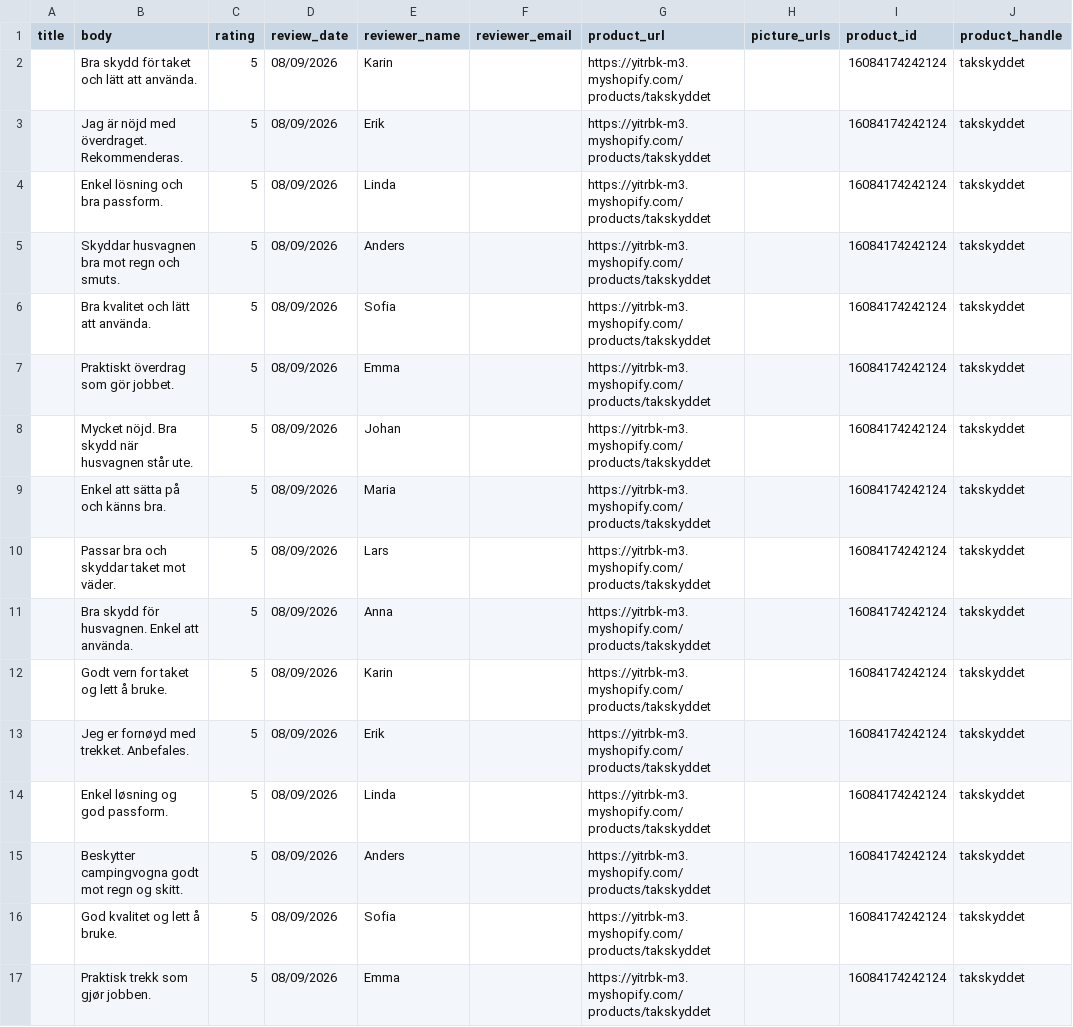
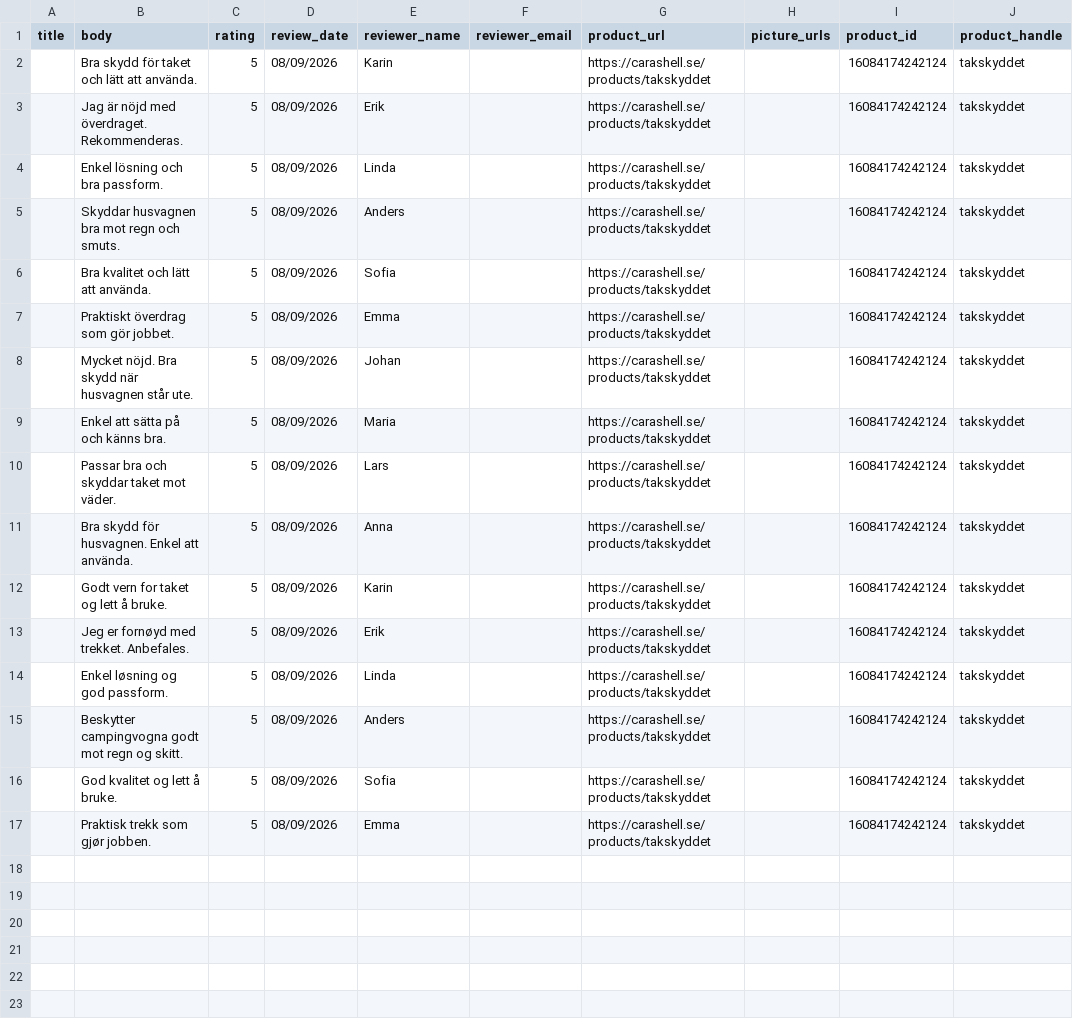
Before and after one commit to Axel3738/yognftnfgn, a CSV file: factory/output/takskyddet/judgeme-app-import.csv, drawn as a sheet.

```diff
--- a/factory/output/takskyddet/judgeme-app-import.csv
+++ b/factory/output/takskyddet/judgeme-app-import.csv
@@ -1,17 +1,17 @@
 title,body,rating,review_date,reviewer_name,reviewer_email,product_url,picture_urls,product_id,product_handle
-"","Bra skydd för taket och lätt att använda.","5","08/09/2026","Karin","","https://yitrbk-m3.myshopify.com/products/takskyddet","","16084174242124","takskyddet"
-"","Jag är nöjd med överdraget. Rekommenderas.","5","08/09/2026","Erik","","https://yitrbk-m3.myshopify.com/products/takskyddet","","16084174242124","takskyddet"
-"","Enkel lösning och bra passform.","5","08/09/2026","Linda","","https://yitrbk-m3.myshopify.com/products/takskyddet","","16084174242124","takskyddet"
-"","Skyddar husvagnen bra mot regn och smuts.","5","08/09/2026","Anders","","https://yitrbk-m3.myshopify.com/products/takskyddet","","16084174242124","takskyddet"
-"","Bra kvalitet och lätt att använda.","5","08/09/2026","Sofia","","https://yitrbk-m3.myshopify.com/products/takskyddet","","16084174242124","takskyddet"
-"","Praktiskt överdrag som gör jobbet.","5","08/09/2026","Emma","","https://yitrbk-m3.myshopify.com/products/takskyddet","","16084174242124","takskyddet"
-"","Mycket nöjd. Bra skydd när husvagnen står ute.","5","08/09/2026","Johan","","https://yitrbk-m3.myshopify.com/products/takskyddet","","16084174242124","takskyddet"
-"","Enkel att sätta på och känns bra.","5","08/09/2026","Maria","","https://yitrbk-m3.myshopify.com/products/takskyddet","","16084174242124","takskyddet"
-"","Passar bra och skyddar taket mot väder.","5","08/09/2026","Lars","","https://yitrbk-m3.myshopify.com/products/takskyddet","","16084174242124","takskyddet"
-"","Bra skydd för husvagnen. Enkel att använda.","5","08/09/2026","Anna","","https://yitrbk-m3.myshopify.com/products/takskyddet","","16084174242124","takskyddet"
-"","Godt vern for taket og lett å bruke.","5","08/09/2026","Karin","","https://yitrbk-m3.myshopify.com/products/takskyddet","","16084174242124","takskyddet"
-"","Jeg er fornøyd med trekket. Anbefales.","5","08/09/2026","Erik","","https://yitrbk-m3.myshopify.com/products/takskyddet","","16084174242124","takskyddet"
-"","Enkel løsning og god passform.","5","08/09/2026","Linda","","https://yitrbk-m3.myshopify.com/products/takskyddet","","16084174242124","takskyddet"
-"","Beskytter campingvogna godt mot regn og skitt.","5","08/09/2026","Anders","","https://yitrbk-m3.myshopify.com/products/takskyddet","","16084174242124","takskyddet"
-"","God kvalitet og lett å bruke.","5","08/09/2026","Sofia","","https://yitrbk-m3.myshopify.com/products/takskyddet","","16084174242124","takskyddet"
-"","Praktisk trekk som gjør jobben.","5","08/09/2026","Emma","","https://yitrbk-m3.myshopify.com/products/takskyddet","","16084174242124","takskyddet"
+"","Bra skydd för taket och lätt att använda.","5","08/09/2026","Karin","","https://carashell.se/products/takskyddet","","16084174242124","takskyddet"
+"","Jag är nöjd med överdraget. Rekommenderas.","5","08/09/2026","Erik","","https://carashell.se/products/takskyddet","","16084174242124","takskyddet"
+"","Enkel lösning och bra passform.","5","08/09/2026","Linda","","https://carashell.se/products/takskyddet","","16084174242124","takskyddet"
+"","Skyddar husvagnen bra mot regn och smuts.","5","08/09/2026","Anders","","https://carashell.se/products/takskyddet","","16084174242124","takskyddet"
+"","Bra kvalitet och lätt att använda.","5","08/09/2026","Sofia","","https://carashell.se/products/takskyddet","","16084174242124","takskyddet"
+"","Praktiskt överdrag som gör jobbet.","5","08/09/2026","Emma","","https://carashell.se/products/takskyddet","","16084174242124","takskyddet"
+"","Mycket nöjd. Bra skydd när husvagnen står ute.","5","08/09/2026","Johan","","https://carashell.se/products/takskyddet","","16084174242124","takskyddet"
+"","Enkel att sätta på och känns bra.","5","08/09/2026","Maria","","https://carashell.se/products/takskyddet","","16084174242124","takskyddet"
+"","Passar bra och skyddar taket mot väder.","5","08/09/2026","Lars","","https://carashell.se/products/takskyddet","","16084174242124","takskyddet"
+"","Bra skydd för husvagnen. Enkel att använda.","5","08/09/2026","Anna","","https://carashell.se/products/takskyddet","","16084174242124","takskyddet"
+"","Godt vern for taket og lett å bruke.","5","08/09/2026","Karin","","https://carashell.se/products/takskyddet","","16084174242124","takskyddet"
+"","Jeg er fornøyd med trekket. Anbefales.","5","08/09/2026","Erik","","https://carashell.se/products/takskyddet","","16084174242124","takskyddet"
+"","Enkel løsning og god passform.","5","08/09/2026","Linda","","https://carashell.se/products/takskyddet","","16084174242124","takskyddet"
+"","Beskytter campingvogna godt mot regn og skitt.","5","08/09/2026","Anders","","https://carashell.se/products/takskyddet","","16084174242124","takskyddet"
+"","God kvalitet og lett å bruke.","5","08/09/2026","Sofia","","https://carashell.se/products/takskyddet","","16084174242124","takskyddet"
+"","Praktisk trekk som gjør jobben.","5","08/09/2026","Emma","","https://carashell.se/products/takskyddet","","16084174242124","takskyddet"
```
Also changed, not shown: 4 other files.
